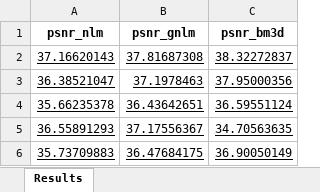
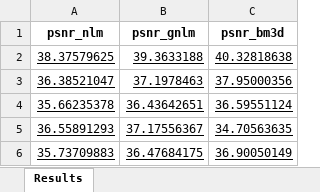
Before and after one commit to AdrianoCarvalh0/GaussianNoisyFilterGeoNLM, an Excel workbook: data/output/low_noisy/results/psnr.xlsx, sheet Results, drawn as a sheet; only a part is shown; values as stored, in another font and other column widths than the file's, no borders; removed rows and columns are numbered as before the commit, all else as after; the diff names each change by its address in the sheet, - before the commit and + after, or states it on an @@ line.

```diff
--- a/data/output/low_noisy/results/psnr.xlsx (sheet Results)
+++ b/data/output/low_noisy/results/psnr.xlsx (sheet Results)
-row 2: 37.16620143 | 37.81687308 | 38.32272837
+row 2: 38.37579625 | 39.3633188 | 40.32818638
```
Also changed, not shown: data/output/high_noisy/results/psnr.xlsx, data/output/high_noisy/results/ssim.xlsx, 39 other files.
